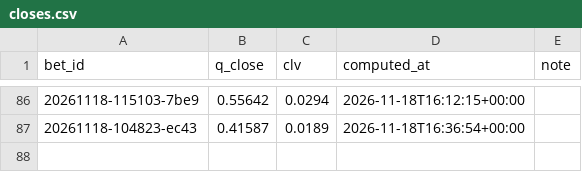
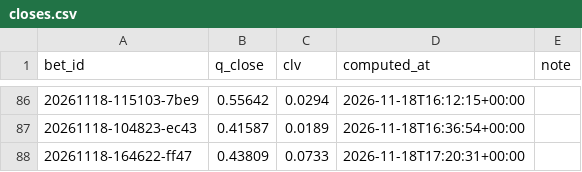
Before and after one commit to lukkeodds/livetest-log, a CSV file: data/closes.csv, drawn as a sheet; only a part is shown, gaps mark what is left out; the diff names each change by its address in the sheet, - before the commit and + after, or states it on an @@ line.

Commit message:
snapshot 20261118T172418Z: closes.csv, closes_power.csv

```diff
--- a/data/closes.csv
+++ b/data/closes.csv
+row 88: 20261118-164622-ff47 | 0.43809 | 0.0733 | 2026-11-18T17:20:31+00:00
```
Also changed, not shown: data/closes_power.csv, 2 other files.
